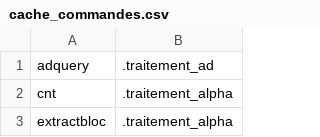
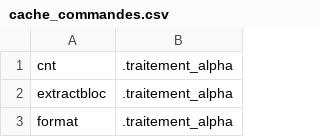
Before and after one commit to service-GCT-EMS/pyetl, a CSV file: pyetl/moteur/fonctions/cache_commandes.csv, drawn as a sheet; only a part is shown; the shorter side is filled out with more unchanged rows.

```diff
--- a/pyetl/moteur/fonctions/cache_commandes.csv
+++ b/pyetl/moteur/fonctions/cache_commandes.csv
@@ -1,2 +1 @@
-adquery;.traitement_ad
 cnt;.traitement_alpha
```
Also changed, not shown: 4 other files.
